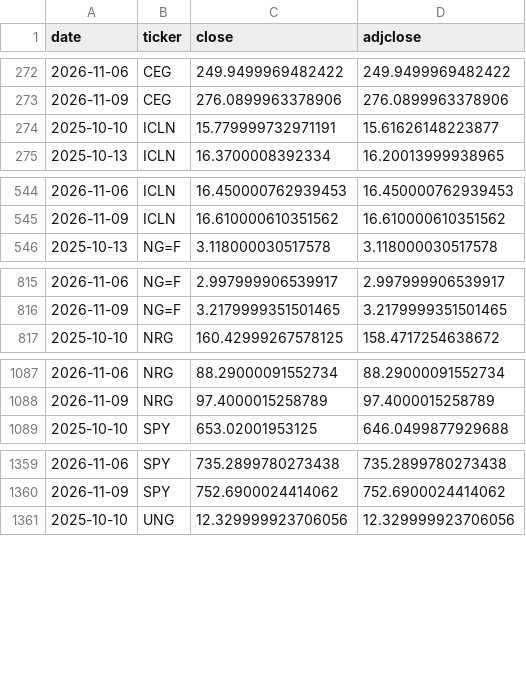
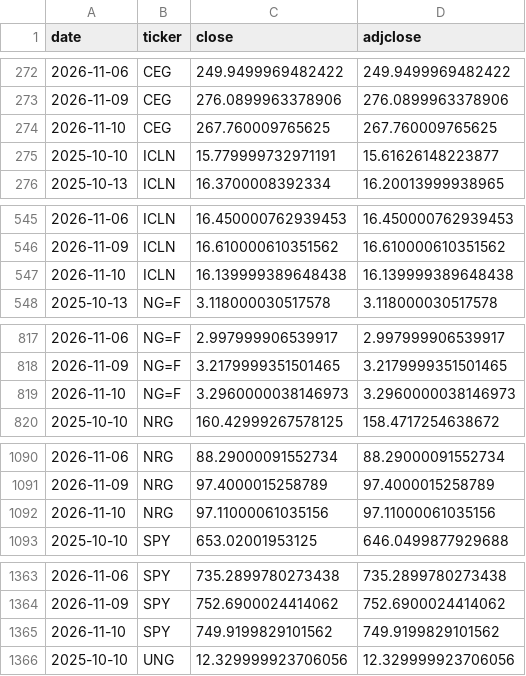
Before and after one commit to quantarram/weather-impacts-dashboard, a CSV file: data/prices_log.csv, drawn as a sheet; only a part is shown, gaps mark what is left out; the diff covers the shown part only; the diff names each change by its address in the sheet, - before the commit and + after, or states it on an @@ line.

```diff
--- a/data/prices_log.csv
+++ b/data/prices_log.csv
+row 274: 2026-11-10 | CEG | 267.760009765625 | 267.760009765625
+row 547: 2026-11-10 | ICLN | 16.139999389648438 | 16.139999389648438
+row 819: 2026-11-10 | NG=F | 3.2960000038146973 | 3.2960000038146973
+row 1092: 2026-11-10 | NRG | 97.11000061035156 | 97.11000061035156
+row 1365: 2026-11-10 | SPY | 749.9199829101562 | 749.9199829101562
```
Also changed, not shown: 3 added rows elsewhere in this file, data/ledger_burn.csv, data/ledger_crops.csv, 6 other files.
